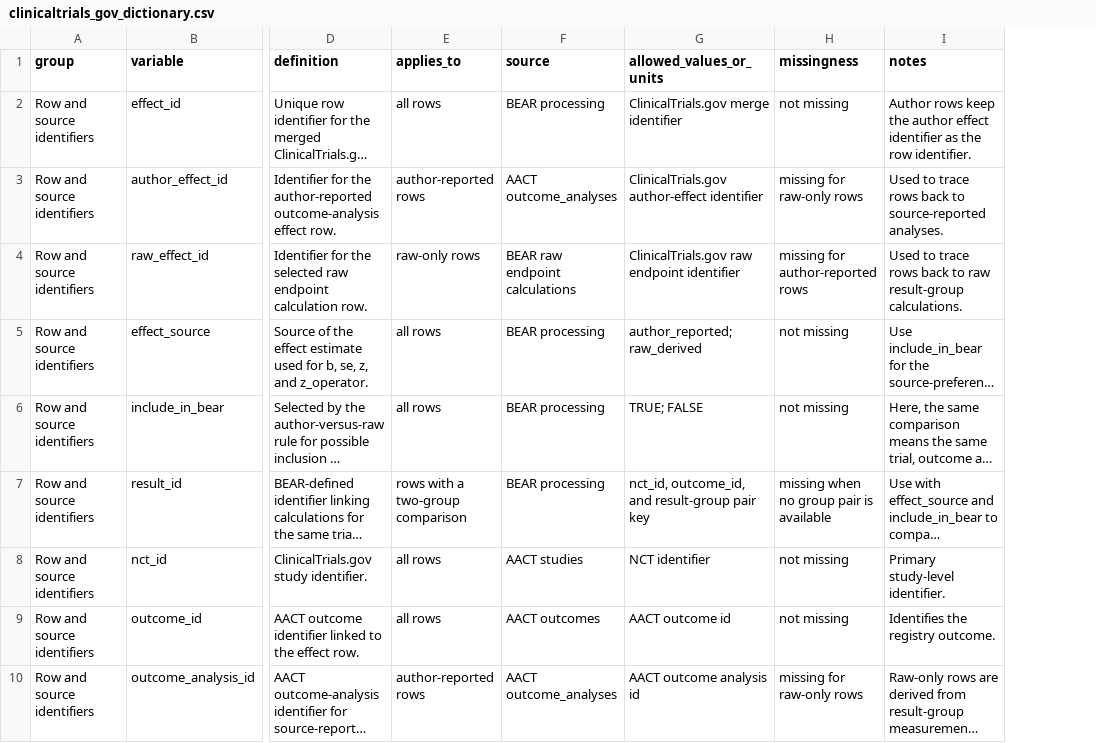
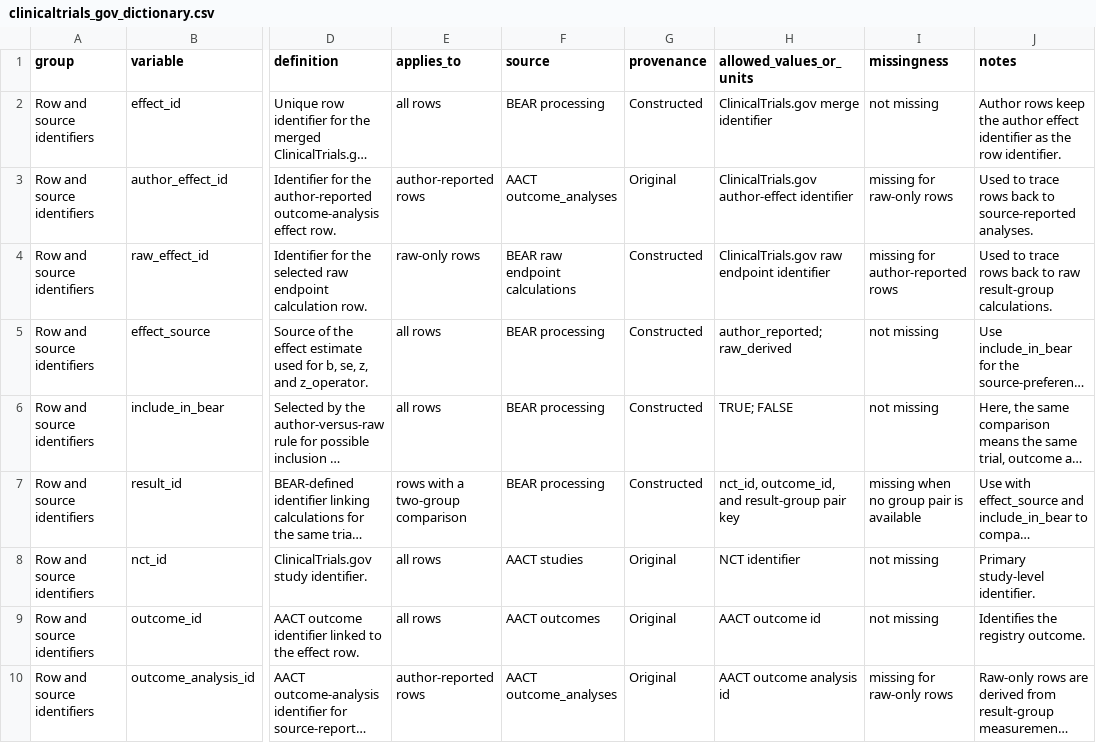
Before and after one commit to wwiecek/BEAR, a CSV file: doc/datasets/clinicaltrials_gov_dictionary.csv, drawn as a sheet; only a part is shown, gaps mark what is left out; long unchanged cells end in …; the diff covers the shown part only; the diff names each change by its address in the sheet, - before the commit and + after, or states it on an @@ line.

```diff
--- a/doc/datasets/clinicaltrials_gov_dictionary.csv
+++ b/doc/datasets/clinicaltrials_gov_dictionary.csv
+column G (provenance), rows 2-10: Constructed | Original | Constructed | Constructed | Constructed | Constructed | Original | Original | Original
```
Also changed, not shown: 5 added rows elsewhere in this file, 8 other files.
